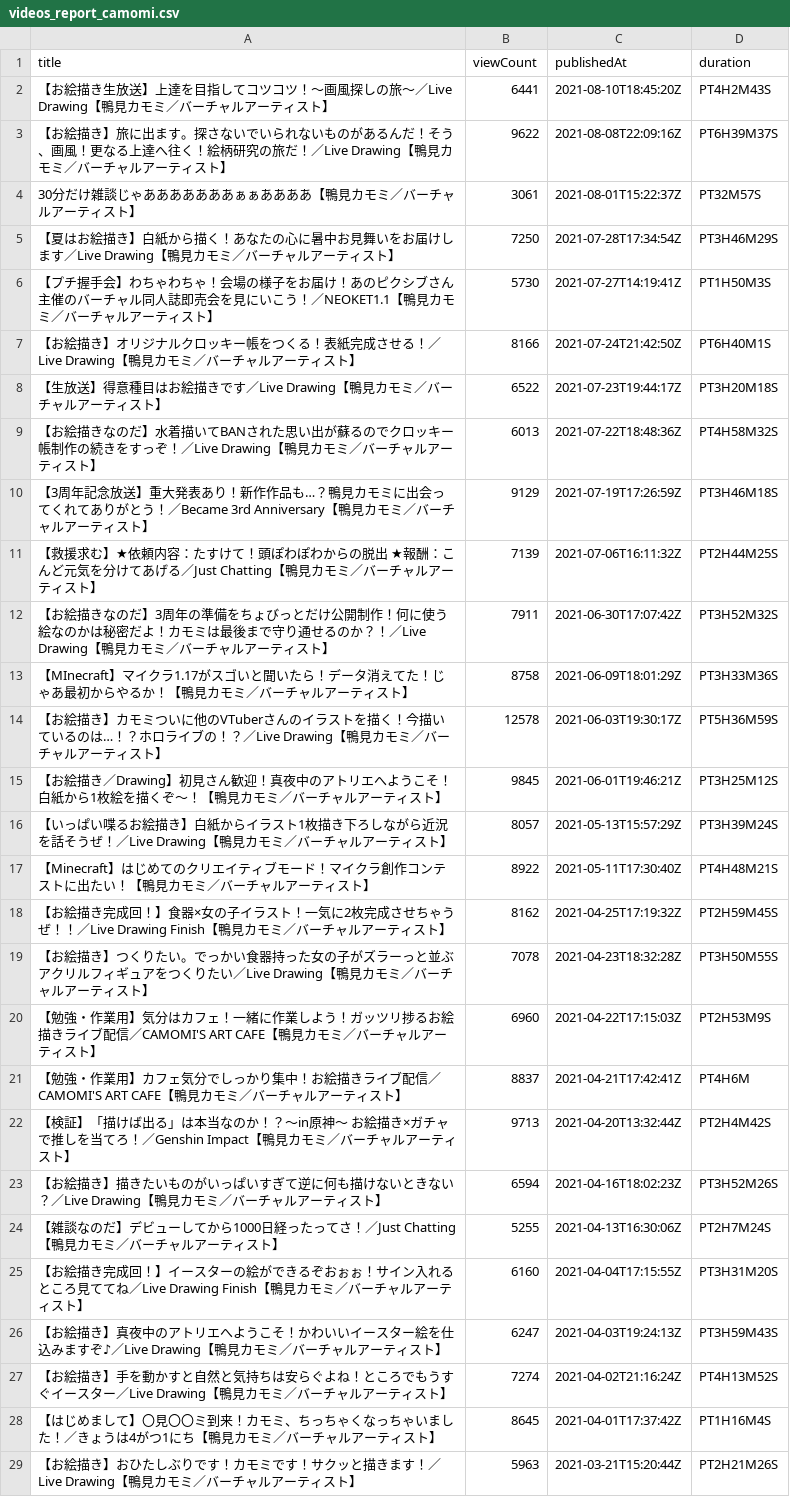
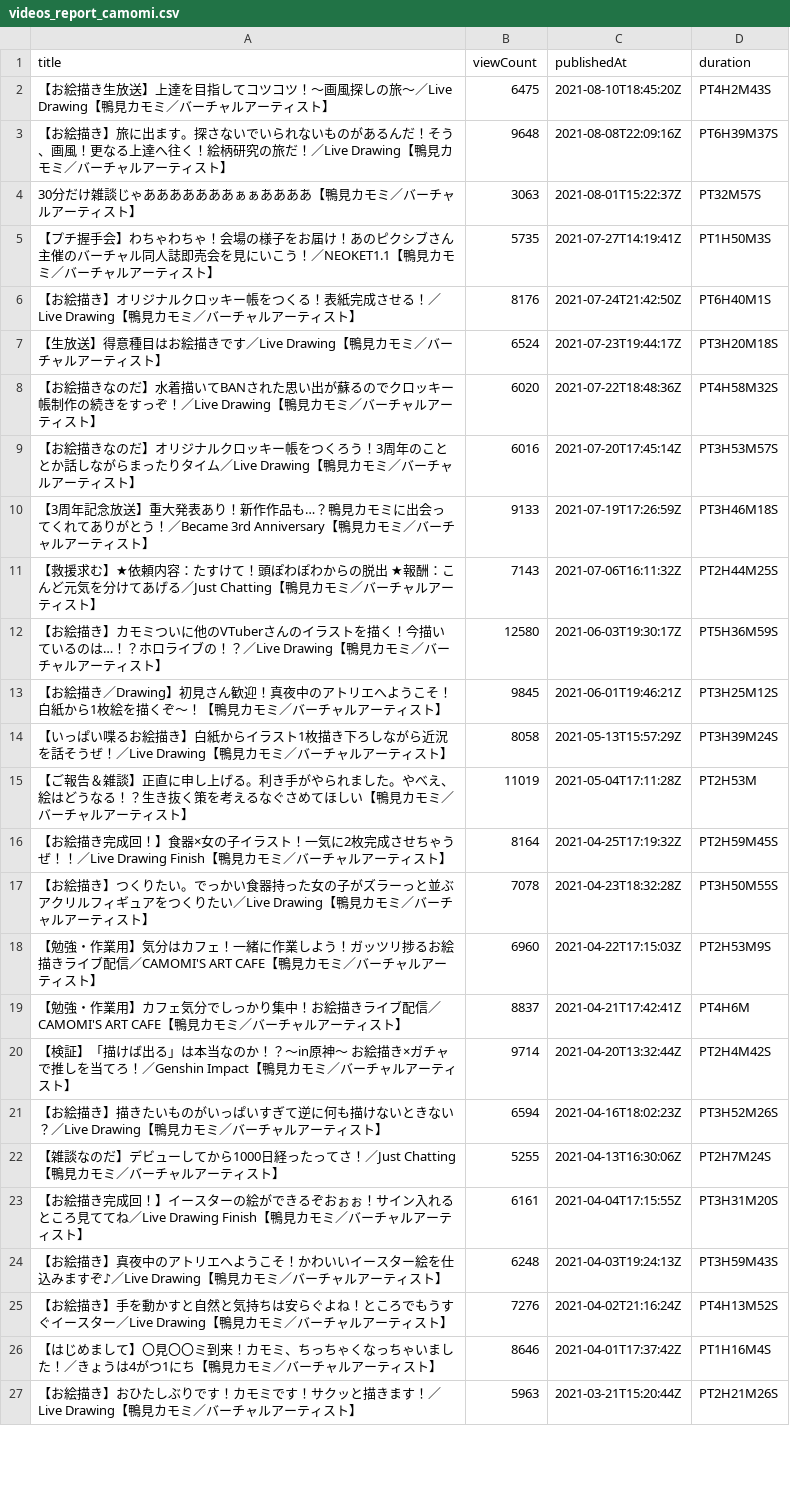
Before and after one commit to publictrain/oshihuya, a CSV file: videos_report_camomi.csv, drawn as a sheet; only a part is shown; the diff covers the shown part only.

```diff
--- a/videos_report_camomi.csv
+++ b/videos_report_camomi.csv
@@ -1,19 +1,17 @@
 title,viewCount,publishedAt,duration
-【お絵描き生放送】上達を目指してコツコツ！～画風探しの旅～／Live Drawing【鴨見カモミ／バーチャルアーティスト】,6441,2021-08-10T18:45:20Z,PT4H2M43S
-【お絵描き】旅に出ます。探さないでいられないものがあるんだ！そう、画風！更なる上達へ往く！絵柄研究の旅だ！／Live Drawing【鴨見カモミ／バーチャルアーティスト】,9622,2021-08-08T22:09:16Z,PT6H39M37S
-30分だけ雑談じゃあああああああぁぁああああ【鴨見カモミ／バーチャルアーティスト】,3061,2021-08-01T15:22:37Z,PT32M57S
-【夏はお絵描き】白紙から描く！あなたの心に暑中お見舞いをお届けします／Live Drawing【鴨見カモミ／バーチャルアーティスト】,7250,2021-07-28T17:34:54Z,PT3H46M29S
-【プチ握手会】わちゃわちゃ！会場の様子をお届け！あのピクシブさん主催のバーチャル同人誌即売会を見にいこう！／NEOKET1.1【鴨見カモミ／バーチャルアーティスト】,5730,2021-07-27T14:19:41Z,PT1H50M3S
-【お絵描き】オリジナルクロッキー帳をつくる！表紙完成させる！／Live Drawing【鴨見カモミ／バーチャルアーティスト】,8166,2021-07-24T21:42:50Z,PT6H40M1S
-【生放送】得意種目はお絵描きです／Live Drawing【鴨見カモミ／バーチャルアーティスト】,6522,2021-07-23T19:44:17Z,PT3H20M18S
-【お絵描きなのだ】水着描いてBANされた思い出が蘇るのでクロッキー帳制作の続きをすっぞ！／Live Drawing【鴨見カモミ／バーチャルアーティスト】,6013,2021-07-22T18:48:36Z,PT4H58M32S
-【3周年記念放送】重大発表あり！新作作品も…？鴨見カモミに出会ってくれてありがとう！／Became 3rd Anniversary【鴨見カモミ／バーチャルアーティスト】,9129,2021-07-19T17:26:59Z,PT3H46M18S
-【救援求む】★依頼内容：たすけて！頭ぽわぽわからの脱出 ★報酬：こんど元気を分けてあげる／Just Chatting【鴨見カモミ／バーチャルアーティスト】,7139,2021-07-06T16:11:32Z,PT2H44M25S
-【お絵描きなのだ】3周年の準備をちょびっとだけ公開制作！何に使う絵なのかは秘密だよ！カモミは最後まで守り通せるのか？！／Live Drawing【鴨見カモミ／バーチャルアーティスト】,7911,2021-06-30T17:07:42Z,PT3H52M32S
-【MInecraft】マイクラ1.17がスゴいと聞いたら！データ消えてた！じゃあ最初からやるか！【鴨見カモミ／バーチャルアーティスト】,8758,2021-06-09T18:01:29Z,PT3H33M36S
-【お絵描き】カモミついに他のVTuberさんのイラストを描く！今描いているのは…！？ホロライブの！？／Live Drawing【鴨見カモミ／バーチャルアーティスト】,12578,2021-06-03T19:30:17Z,PT5H36M59S
+【お絵描き生放送】上達を目指してコツコツ！～画風探しの旅～／Live Drawing【鴨見カモミ／バーチャルアーティスト】,6475,2021-08-10T18:45:20Z,PT4H2M43S
+【お絵描き】旅に出ます。探さないでいられないものがあるんだ！そう、画風！更なる上達へ往く！絵柄研究の旅だ！／Live Drawing【鴨見カモミ／バーチャルアーティスト】,9648,2021-08-08T22:09:16Z,PT6H39M37S
+30分だけ雑談じゃあああああああぁぁああああ【鴨見カモミ／バーチャルアーティスト】,3063,2021-08-01T15:22:37Z,PT32M57S
+【プチ握手会】わちゃわちゃ！会場の様子をお届け！あのピクシブさん主催のバーチャル同人誌即売会を見にいこう！／NEOKET1.1【鴨見カモミ／バーチャルアーティスト】,5735,2021-07-27T14:19:41Z,PT1H50M3S
+【お絵描き】オリジナルクロッキー帳をつくる！表紙完成させる！／Live Drawing【鴨見カモミ／バーチャルアーティスト】,8176,2021-07-24T21:42:50Z,PT6H40M1S
+【生放送】得意種目はお絵描きです／Live Drawing【鴨見カモミ／バーチャルアーティスト】,6524,2021-07-23T19:44:17Z,PT3H20M18S
+【お絵描きなのだ】水着描いてBANされた思い出が蘇るのでクロッキー帳制作の続きをすっぞ！／Live Drawing【鴨見カモミ／バーチャルアーティスト】,6020,2021-07-22T18:48:36Z,PT4H58M32S
+【お絵描きなのだ】オリジナルクロッキー帳をつくろう！3周年のこととか話しながらまったりタイム／Live Drawing【鴨見カモミ／バーチャルアーティスト】,6016,2021-07-20T17:45:14Z,PT3H53M57S
+【3周年記念放送】重大発表あり！新作作品も…？鴨見カモミに出会ってくれてありがとう！／Became 3rd Anniversary【鴨見カモミ／バーチャルアーティスト】,9133,2021-07-19T17:26:59Z,PT3H46M18S
+【救援求む】★依頼内容：たすけて！頭ぽわぽわからの脱出 ★報酬：こんど元気を分けてあげる／Just Chatting【鴨見カモミ／バーチャルアーティスト】,7143,2021-07-06T16:11:32Z,PT2H44M25S
+【お絵描き】カモミついに他のVTuberさんのイラストを描く！今描いているのは…！？ホロライブの！？／Live Drawing【鴨見カモミ／バーチャルアーティスト】,12580,2021-06-03T19:30:17Z,PT5H36M59S
 【お絵描き／Drawing】初見さん歓迎！真夜中のアトリエへようこそ！白紙から1枚絵を描くぞ～！【鴨見カモミ／バーチャルアーティスト】,9845,2021-06-01T19:46:21Z,PT3H25M12S
-【いっぱい喋るお絵描き】白紙からイラスト1枚描き下ろしながら近況を話そうぜ！／Live Drawing【鴨見カモミ／バーチャルアーティスト】,8057,2021-05-13T15:57:29Z,PT3H39M24S
-【Minecraft】はじめてのクリエイティブモード！マイクラ創作コンテストに出たい！【鴨見カモミ／バーチャルアーティスト】,8922,2021-05-11T17:30:40Z,PT4H48M21S
-【お絵描き完成回！】食器×女の子イラスト！一気に2枚完成させちゃうぜ！！／Live Drawing Finish【鴨見カモミ／バーチャルアーティスト】,8162,2021-04-25T17:19:32Z,PT2H59M45S
+【いっぱい喋るお絵描き】白紙からイラスト1枚描き下ろしながら近況を話そうぜ！／Live Drawing【鴨見カモミ／バーチャルアーティスト】,8058,2021-05-13T15:57:29Z,PT3H39M24S
+【ご報告＆雑談】正直に申し上げる。利き手がやられました。やべえ、絵はどうなる！？生き抜く策を考えるなぐさめてほしい【鴨見カモミ／バーチャルアーティスト】,11019,2021-05-04T17:11:28Z,PT2H53M
+【お絵描き完成回！】食器×女の子イラスト！一気に2枚完成させちゃうぜ！！／Live Drawing Finish【鴨見カモミ／バーチャルアーティスト】,8164,2021-04-25T17:19:32Z,PT2H59M45S
 【お絵描き】つくりたい。でっかい食器持った女の子がズラーっと並ぶアクリルフィギュアをつくりたい／Live Drawing【鴨見カモミ／バーチャルアーティスト】,7078,2021-04-23T18:32:28Z,PT3H50M55S
@@ -21,9 +19,9 @@
 【勉強・作業用】カフェ気分でしっかり集中！お絵描きライブ配信／CAMOMI'S ART CAFE【鴨見カモミ／バーチャルアーティスト】,8837,2021-04-21T17:42:41Z,PT4H6M
-【検証】「描けば出る」は本当なのか！？～in原神～ お絵描き×ガチャで推しを当てろ！／Genshin Impact【鴨見カモミ／バーチャルアーティスト】,9713,2021-04-20T13:32:44Z,PT2H4M42S
+【検証】「描けば出る」は本当なのか！？～in原神～ お絵描き×ガチャで推しを当てろ！／Genshin Impact【鴨見カモミ／バーチャルアーティスト】,9714,2021-04-20T13:32:44Z,PT2H4M42S
 【お絵描き】描きたいものがいっぱいすぎて逆に何も描けないときない？／Live Drawing【鴨見カモミ／バーチャルアーティスト】,6594,2021-04-16T18:02:23Z,PT3H52M26S
 【雑談なのだ】デビューしてから1000日経ったってさ！／Just Chatting【鴨見カモミ／バーチャルアーティスト】,5255,2021-04-13T16:30:06Z,PT2H7M24S
-【お絵描き完成回！】イースターの絵ができるぞおぉぉ！サイン入れるところ見ててね／Live Drawing Finish【鴨見カモミ／バーチャルアーティスト】,6160,2021-04-04T17:15:55Z,PT3H31M20S
-【お絵描き】真夜中のアトリエへようこそ！かわいいイースター絵を仕込みますぞ♪／Live Drawing【鴨見カモミ／バーチャルアーティスト】,6247,2021-04-03T19:24:13Z,PT3H59M43S
-【お絵描き】手を動かすと自然と気持ちは安らぐよね！ところでもうすぐイースター／Live Drawing【鴨見カモミ／バーチャルアーティスト】,7274,2021-04-02T21:16:24Z,PT4H13M52S
-【はじめまして】〇見〇〇ミ到来！カモミ、ちっちゃくなっちゃいました！／きょうは4がつ1にち【鴨見カモミ／バーチャルアーティスト】,8645,2021-04-01T17:37:42Z,PT1H16M4S
+【お絵描き完成回！】イースターの絵ができるぞおぉぉ！サイン入れるところ見ててね／Live Drawing Finish【鴨見カモミ／バーチャルアーティスト】,6161,2021-04-04T17:15:55Z,PT3H31M20S
+【お絵描き】真夜中のアトリエへようこそ！かわいいイースター絵を仕込みますぞ♪／Live Drawing【鴨見カモミ／バーチャルアーティスト】,6248,2021-04-03T19:24:13Z,PT3H59M43S
+【お絵描き】手を動かすと自然と気持ちは安らぐよね！ところでもうすぐイースター／Live Drawing【鴨見カモミ／バーチャルアーティスト】,7276,2021-04-02T21:16:24Z,PT4H13M52S
+【はじめまして】〇見〇〇ミ到来！カモミ、ちっちゃくなっちゃいました！／きょうは4がつ1にち【鴨見カモミ／バーチャルアーティスト】,8646,2021-04-01T17:37:42Z,PT1H16M4S
 【お絵描き】おひたしぶりです！カモミです！サクッと描きます！／Live Drawing【鴨見カモミ／バーチャルアーティスト】,5963,2021-03-21T15:20:44Z,PT2H21M26S
```
Also changed, not shown: 2 added rows and 21 edited cells elsewhere in this file, videos_report_chris.csv, videos_report_haneru.csv, 20 other files.
